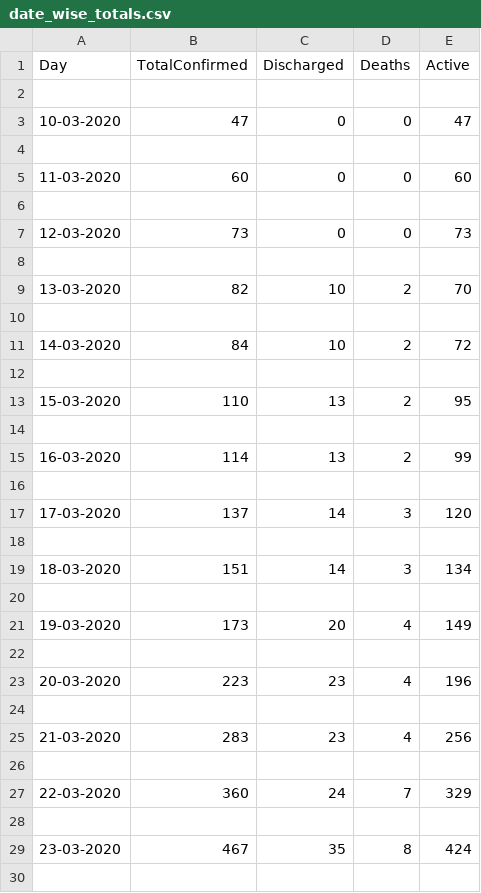
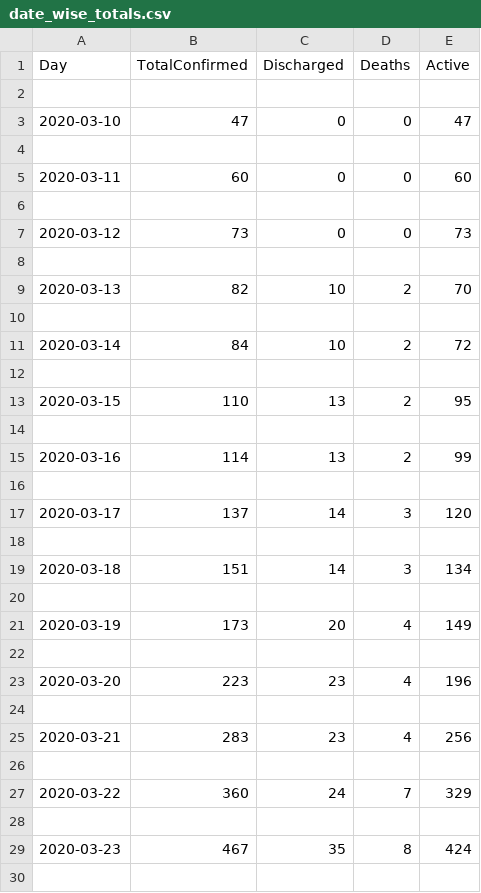
Before and after one commit to lucifer612/Dashboard, a CSV file: data/date_wise_totals.csv, drawn as a sheet; only a part is shown; the diff covers the shown part only.

```diff
--- a/data/date_wise_totals.csv
+++ b/data/date_wise_totals.csv
@@ -3 +3 @@ Day,TotalConfirmed,Discharged,Deaths,Active
-10-03-2020,47,0,0,47
+2020-03-10,47,0,0,47
@@ -5 +5 @@ Day,TotalConfirmed,Discharged,Deaths,Active
-11-03-2020,60,0,0,60
+2020-03-11,60,0,0,60
@@ -7 +7 @@ Day,TotalConfirmed,Discharged,Deaths,Active
-12-03-2020,73,0,0,73
+2020-03-12,73,0,0,73
@@ -9 +9 @@ Day,TotalConfirmed,Discharged,Deaths,Active
-13-03-2020,82,10,2,70
+2020-03-13,82,10,2,70
@@ -11 +11 @@ Day,TotalConfirmed,Discharged,Deaths,Active
-14-03-2020,84,10,2,72
+2020-03-14,84,10,2,72
@@ -13 +13 @@ Day,TotalConfirmed,Discharged,Deaths,Active
-15-03-2020,110,13,2,95
+2020-03-15,110,13,2,95
@@ -15 +15 @@ Day,TotalConfirmed,Discharged,Deaths,Active
-16-03-2020,114,13,2,99
+2020-03-16,114,13,2,99
@@ -17 +17 @@ Day,TotalConfirmed,Discharged,Deaths,Active
-17-03-2020,137,14,3,120
+2020-03-17,137,14,3,120
@@ -19 +19 @@ Day,TotalConfirmed,Discharged,Deaths,Active
-18-03-2020,151,14,3,134
+2020-03-18,151,14,3,134
@@ -21 +21 @@ Day,TotalConfirmed,Discharged,Deaths,Active
-19-03-2020,173,20,4,149
+2020-03-19,173,20,4,149
@@ -23 +23 @@ Day,TotalConfirmed,Discharged,Deaths,Active
-20-03-2020,223,23,4,196
+2020-03-20,223,23,4,196
@@ -25 +25 @@ Day,TotalConfirmed,Discharged,Deaths,Active
-21-03-2020,283,23,4,256
+2020-03-21,283,23,4,256
@@ -27 +27 @@ Day,TotalConfirmed,Discharged,Deaths,Active
-22-03-2020,360,24,7,329
+2020-03-22,360,24,7,329
@@ -29 +29 @@ Day,TotalConfirmed,Discharged,Deaths,Active
-23-03-2020,467,35,8,424
+2020-03-23,467,35,8,424
```
Also changed, not shown: 14 removed rows and 148 edited cells elsewhere in this file, data/latest_stats.csv, data/state_date_wise2.csv, 5 other files.
